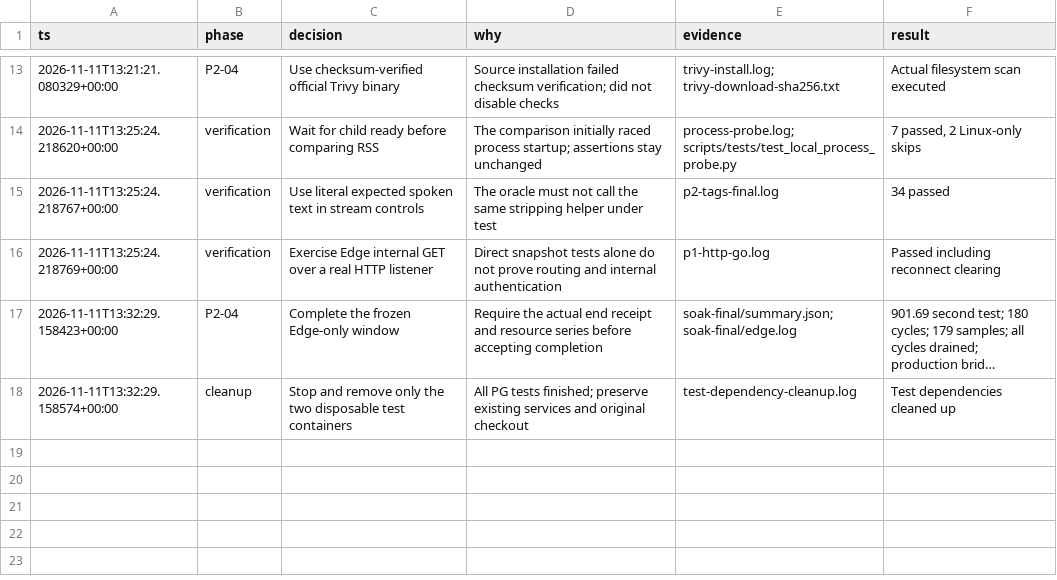
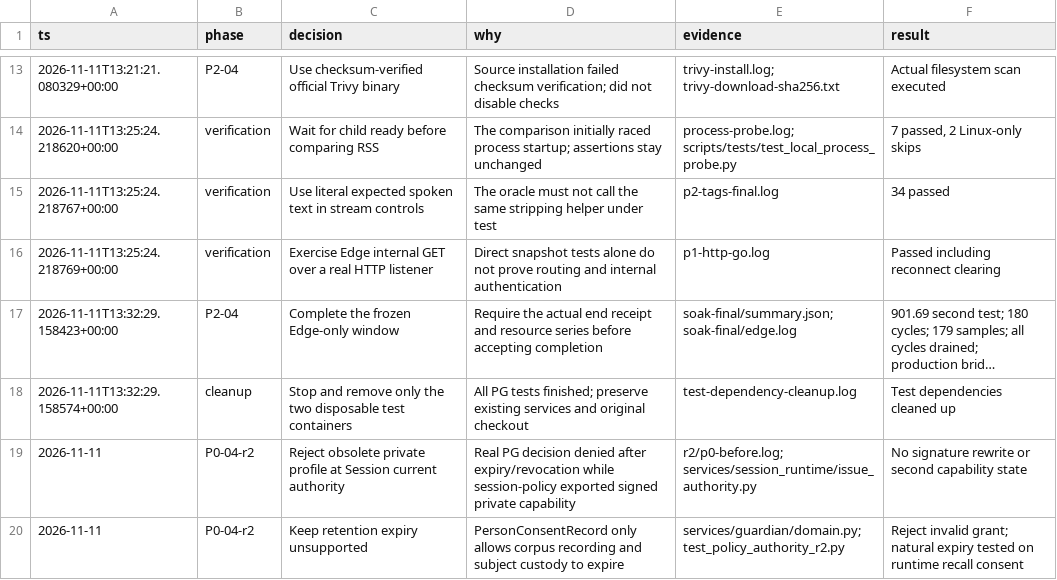
Before and after one commit to monkeyin92/memoria, a TSV file: docs/reviews/five-software-20261111/decisions.tsv, drawn as a sheet; only a part is shown, gaps mark what is left out; long unchanged cells end in ….

Commit message:
fix(session): reject private profiles after consent withdrawal

```diff
--- a/docs/reviews/five-software-20261111/decisions.tsv
+++ b/docs/reviews/five-software-20261111/decisions.tsv
@@ -18 +18,3 @@ ts	phase	decision	why	evidence	result
 2026-11-11T13:32:29.158574+00:00	cleanup	Stop and remove only the two disposable test containers	All PG tests finished; preserve existing services and original checkout	test-dependency-cleanup.log	Test dependencies cleaned up
+2026-11-11	P0-04-r2	Reject obsolete private profile at Session current authority	Real PG decision denied after expiry/revocation while session-policy exported signed private capability	r2/p0-before.log; services/session_runtime/issue_authority.py	No signature rewrite or second capability state
+2026-11-11	P0-04-r2	Keep retention expiry unsupported	PersonConsentRecord only allows corpus recording and subject custody to expire	services/guardian/domain.py; test_policy_authority_r2.py	Reject invalid grant; natural expiry tested on runtime recall consent
```
Also changed, not shown: 6 other files.
